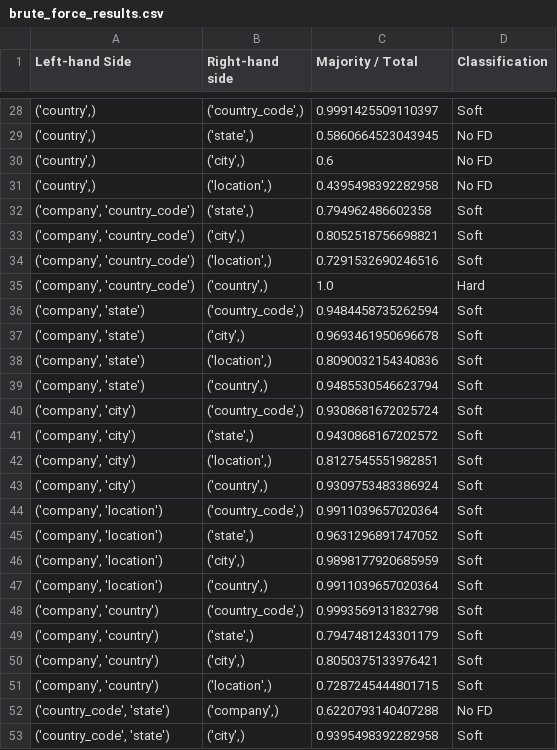
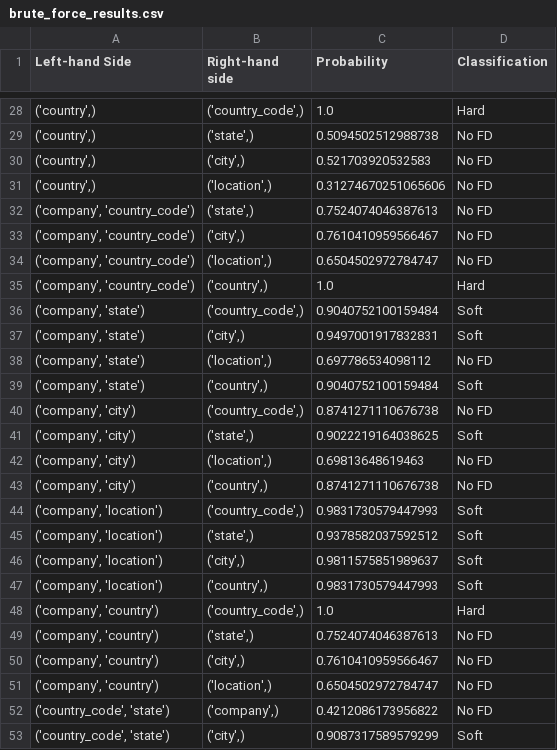
Before and after one commit to hacdias/MCSE, a CSV file: brute_force_results.csv, drawn as a sheet; only a part is shown, gaps mark what is left out; the diff covers the shown part only.

```diff
--- a/brute_force_results.csv
+++ b/brute_force_results.csv
@@ -1 +1 @@
-"Left-hand Side","Right-hand side","Majority / Total","Classification"
+"Left-hand Side","Right-hand side","Probability","Classification"
@@ -28,26 +28,26 @@
-"('country',)","('country_code',)","0.9991425509110397","Soft"
-"('country',)","('state',)","0.5860664523043945","No FD"
-"('country',)","('city',)","0.6","No FD"
-"('country',)","('location',)","0.4395498392282958","No FD"
-"('company', 'country_code')","('state',)","0.794962486602358","Soft"
-"('company', 'country_code')","('city',)","0.8052518756698821","Soft"
-"('company', 'country_code')","('location',)","0.7291532690246516","Soft"
+"('country',)","('country_code',)","1.0","Hard"
+"('country',)","('state',)","0.5094502512988738","No FD"
+"('country',)","('city',)","0.521703920532583","No FD"
+"('country',)","('location',)","0.31274670251065606","No FD"
+"('company', 'country_code')","('state',)","0.7524074046387613","No FD"
+"('company', 'country_code')","('city',)","0.7610410959566467","No FD"
+"('company', 'country_code')","('location',)","0.6504502972784747","No FD"
 "('company', 'country_code')","('country',)","1.0","Hard"
-"('company', 'state')","('country_code',)","0.9484458735262594","Soft"
-"('company', 'state')","('city',)","0.9693461950696678","Soft"
-"('company', 'state')","('location',)","0.8090032154340836","Soft"
-"('company', 'state')","('country',)","0.9485530546623794","Soft"
-"('company', 'city')","('country_code',)","0.9308681672025724","Soft"
-"('company', 'city')","('state',)","0.9430868167202572","Soft"
-"('company', 'city')","('location',)","0.8127545551982851","Soft"
-"('company', 'city')","('country',)","0.9309753483386924","Soft"
-"('company', 'location')","('country_code',)","0.9911039657020364","Soft"
-"('company', 'location')","('state',)","0.9631296891747052","Soft"
-"('company', 'location')","('city',)","0.9898177920685959","Soft"
-"('company', 'location')","('country',)","0.9911039657020364","Soft"
-"('company', 'country')","('country_code',)","0.9993569131832798","Soft"
-"('company', 'country')","('state',)","0.7947481243301179","Soft"
-"('company', 'country')","('city',)","0.8050375133976421","Soft"
-"('company', 'country')","('location',)","0.7287245444801715","Soft"
-"('country_code', 'state')","('company',)","0.6220793140407288","No FD"
-"('country_code', 'state')","('city',)","0.9395498392282958","Soft"
+"('company', 'state')","('country_code',)","0.9040752100159484","Soft"
+"('company', 'state')","('city',)","0.9497001917832831","Soft"
+"('company', 'state')","('location',)","0.697786534098112","No FD"
+"('company', 'state')","('country',)","0.9040752100159484","Soft"
+"('company', 'city')","('country_code',)","0.8741271110676738","No FD"
+"('company', 'city')","('state',)","0.9022219164038625","Soft"
+"('company', 'city')","('location',)","0.69813648619463","No FD"
+"('company', 'city')","('country',)","0.8741271110676738","No FD"
+"('company', 'location')","('country_code',)","0.9831730579447993","Soft"
+"('company', 'location')","('state',)","0.9378582037592512","Soft"
+"('company', 'location')","('city',)","0.9811575851989637","Soft"
+"('company', 'location')","('country',)","0.9831730579447993","Soft"
+"('company', 'country')","('country_code',)","1.0","Hard"
+"('company', 'country')","('state',)","0.7524074046387613","No FD"
+"('company', 'country')","('city',)","0.7610410959566467","No FD"
+"('company', 'country')","('location',)","0.6504502972784747","No FD"
+"('country_code', 'state')","('company',)","0.4212086173956822","No FD"
+"('country_code', 'state')","('city',)","0.9087317589579299","Soft"
```
Also changed, not shown: 152 edited cells elsewhere in this file, 2 other files.
